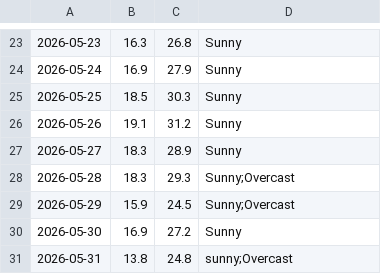
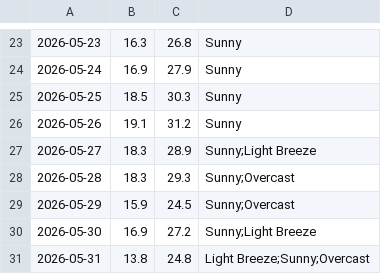
Before and after one commit to mlittlec/Home-Temps, a CSV file: data/weather/raw/2026/weather_daily_2026-05.csv, drawn as a sheet; only a part is shown, gaps mark what is left out.

Commit message:
update a few May 2026 Weather Observations

```diff
--- a/data/weather/raw/2026/weather_daily_2026-05.csv
+++ b/data/weather/raw/2026/weather_daily_2026-05.csv
@@ -26,6 +26,6 @@
 2026-05-26,19.1,31.2,"Sunny"
-2026-05-27,18.3,28.9,"Sunny"
+2026-05-27,18.3,28.9,"Sunny;Light Breeze"
 2026-05-28,18.3,29.3,"Sunny;Overcast"
 2026-05-29,15.9,24.5,"Sunny;Overcast"
-2026-05-30,16.9,27.2,"Sunny"
-2026-05-31,13.8,24.8,"sunny;Overcast"
+2026-05-30,16.9,27.2,"Sunny;Light Breeze"
+2026-05-31,13.8,24.8,"Light Breeze;Sunny;Overcast"
```
